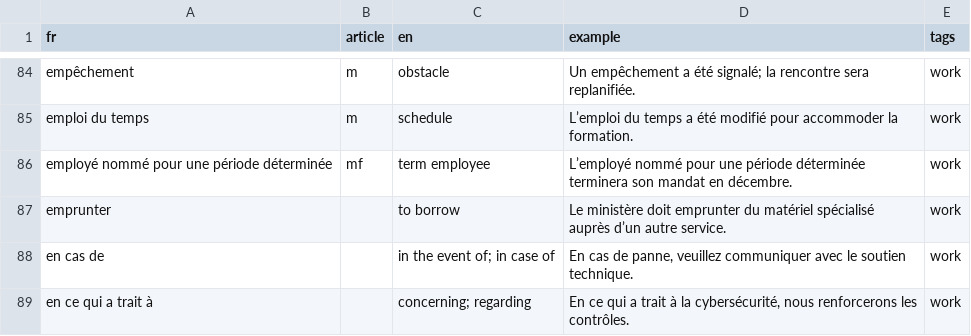
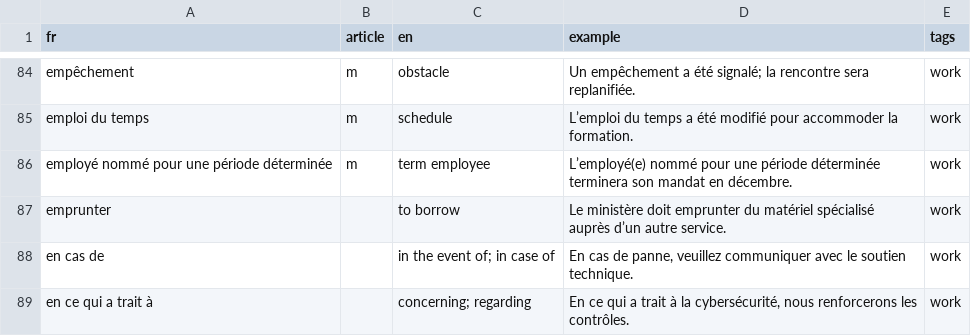
Before and after one commit to acnice1/parlcoach, a CSV file: data/administrative_vocab_2.csv, drawn as a sheet; only a part is shown, gaps mark what is left out.

Commit message:
Update administrative_vocab_2.csv

```diff
--- a/data/administrative_vocab_2.csv
+++ b/data/administrative_vocab_2.csv
@@ -85,3 +85,3 @@ empêchement,m,obstacle,Un empêchement a été signalé; la rencontre sera repl
 emploi du temps,m,schedule,L’emploi du temps a été modifié pour accommoder la formation.,work
-employé nommé pour une période déterminée,mf,term employee,L’employé nommé pour une période déterminée terminera son mandat en décembre.,work
+employé nommé pour une période déterminée,m,term employee,L’employé(e) nommé pour une période déterminée terminera son mandat en décembre.,work
 emprunter,,to borrow,Le ministère doit emprunter du matériel spécialisé auprès d’un autre service.,work
```
